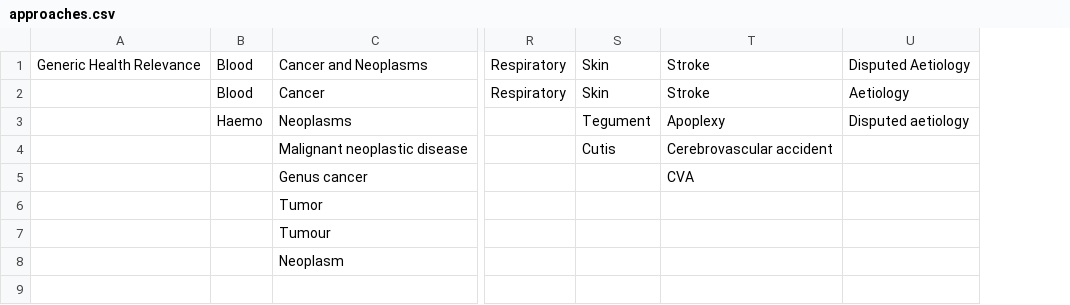
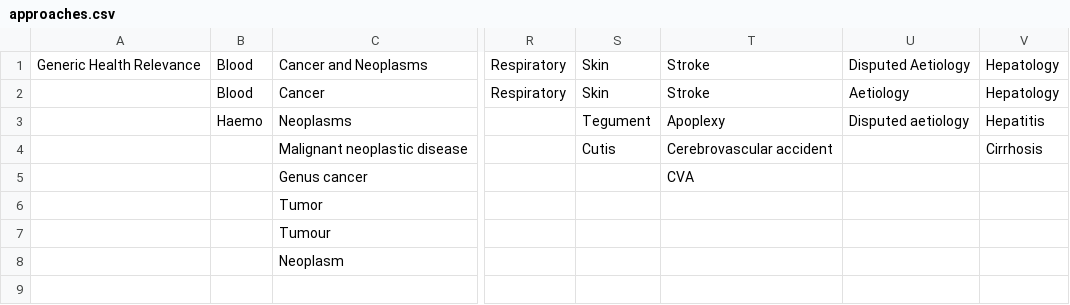
Before and after one commit to thatguy1104/NLP-Data-Mining-Engine, a CSV file: src/main/IHE_KEYWORDS/approaches.csv, drawn as a sheet; only a part is shown, gaps mark what is left out; the diff names each change by its address in the sheet, - before the commit and + after, or states it on an @@ line.

Commit message:
added new approaches keyword list with hepatology

```diff
--- a/src/main/IHE_KEYWORDS/approaches.csv
+++ b/src/main/IHE_KEYWORDS/approaches.csv
+column V, rows 1-4: Hepatology | Hepatology | Hepatitis | Cirrhosis
```
